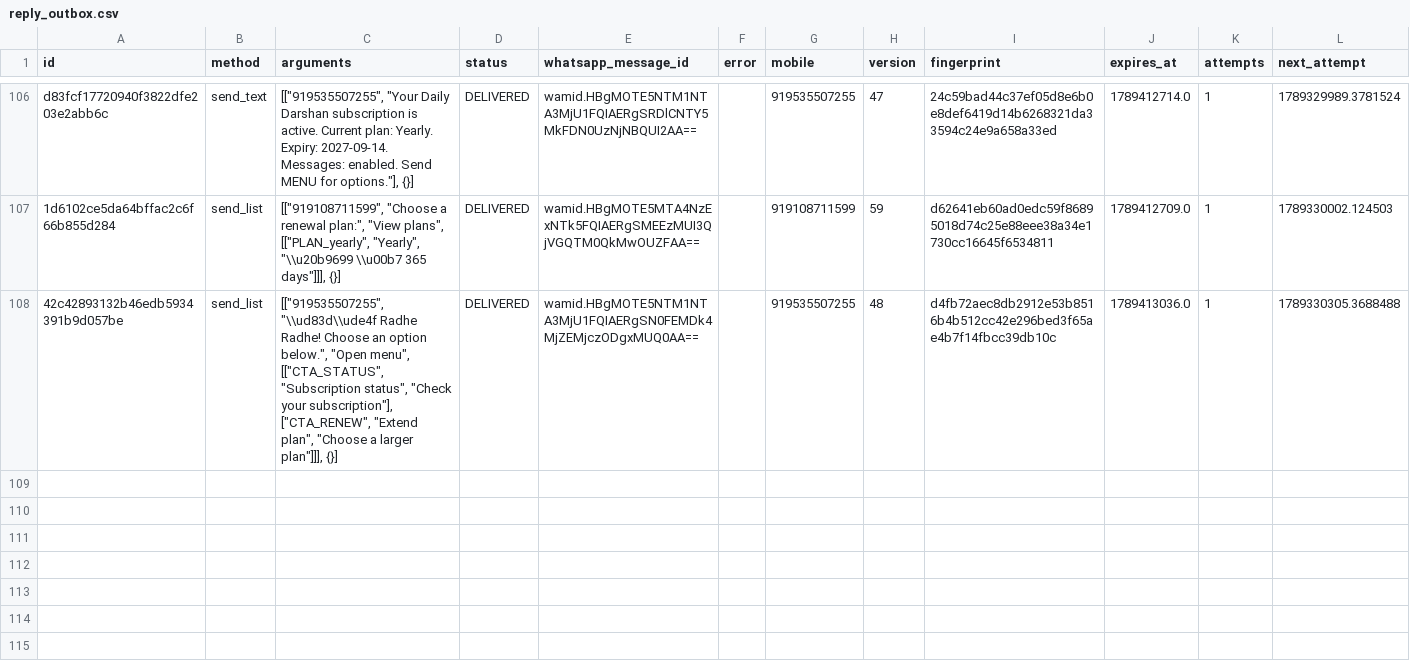
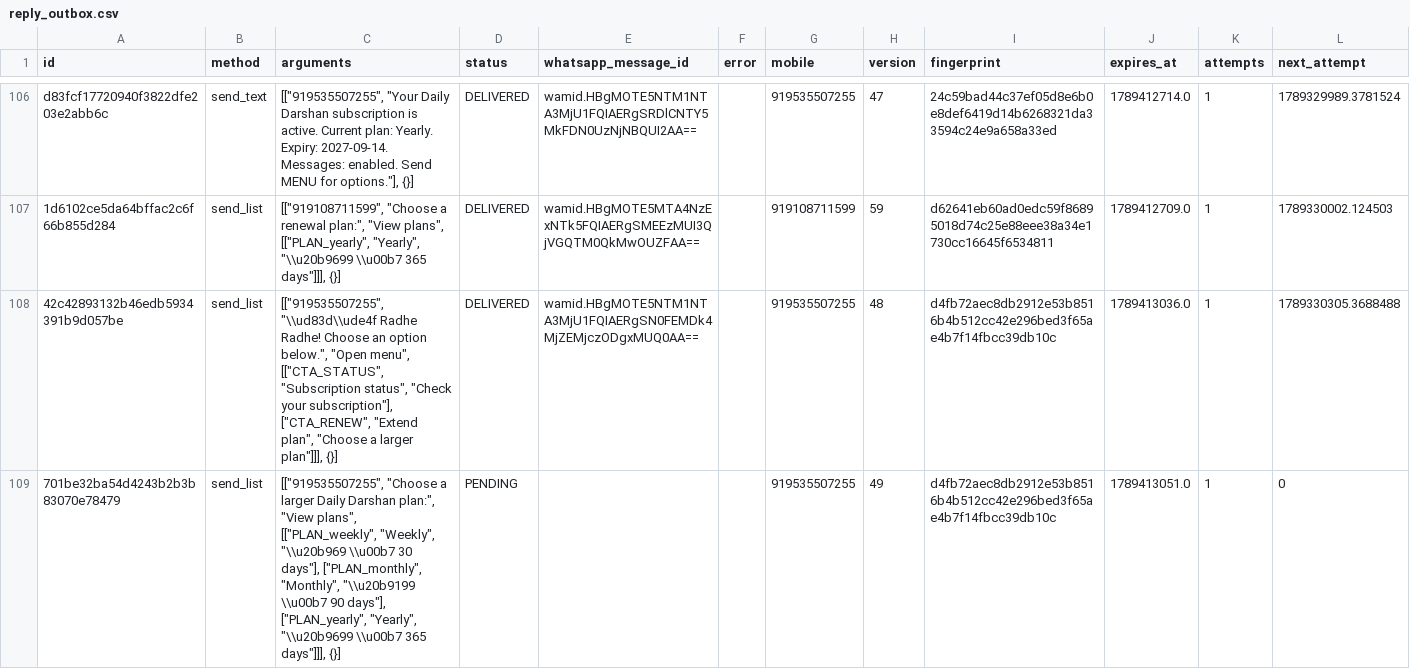
Before and after one commit to mishnit/daily-darshan, a CSV file: csv/reply_outbox.csv, drawn as a sheet; only a part is shown, gaps mark what is left out.

```diff
--- a/csv/reply_outbox.csv
+++ b/csv/reply_outbox.csv
@@ -108 +108,2 @@ d83fcf17720940f3822dfe203e2abb6c,send_text,"[[""919535507255"", ""Your Daily Dar
 42c42893132b46edb5934391b9d057be,send_list,"[[""919535507255"", ""\\ud83d\\ude4f Radhe Radhe! Choose an option below."", ""Open menu"", [[""CTA_STATUS"", ""Subscription status"", ""Check your subscription""], [""CTA_RENEW"", ""Extend plan"", ""Choose a larger plan""]]], {}]",DELIVERED,wamid.HBgMOTE5NTM1NTA3MjU1FQIAERgSN0FEMDk4MjZEMjczODgxMUQ0AA==,,919535507255,48,d4fb72aec8db2912e53b8516b4b512cc42e296bed3f65ae4b7f14fbcc39db10c,1789413036.0,1,1789330305.3688488
+701be32ba54d4243b2b3b83070e78479,send_list,"[[""919535507255"", ""Choose a larger Daily Darshan plan:"", ""View plans"", [[""PLAN_weekly"", ""Weekly"", ""\\u20b969 \\u00b7 30 days""], [""PLAN_monthly"", ""Monthly"", ""\\u20b9199 \\u00b7 90 days""], [""PLAN_yearly"", ""Yearly"", ""\\u20b9699 \\u00b7 365 days""]]], {}]",PENDING,,,919535507255,49,d4fb72aec8db2912e53b8516b4b512cc42e296bed3f65ae4b7f14fbcc39db10c,1789413051.0,1,0
```
Also changed, not shown: csv/processed.csv, 1 other file.
